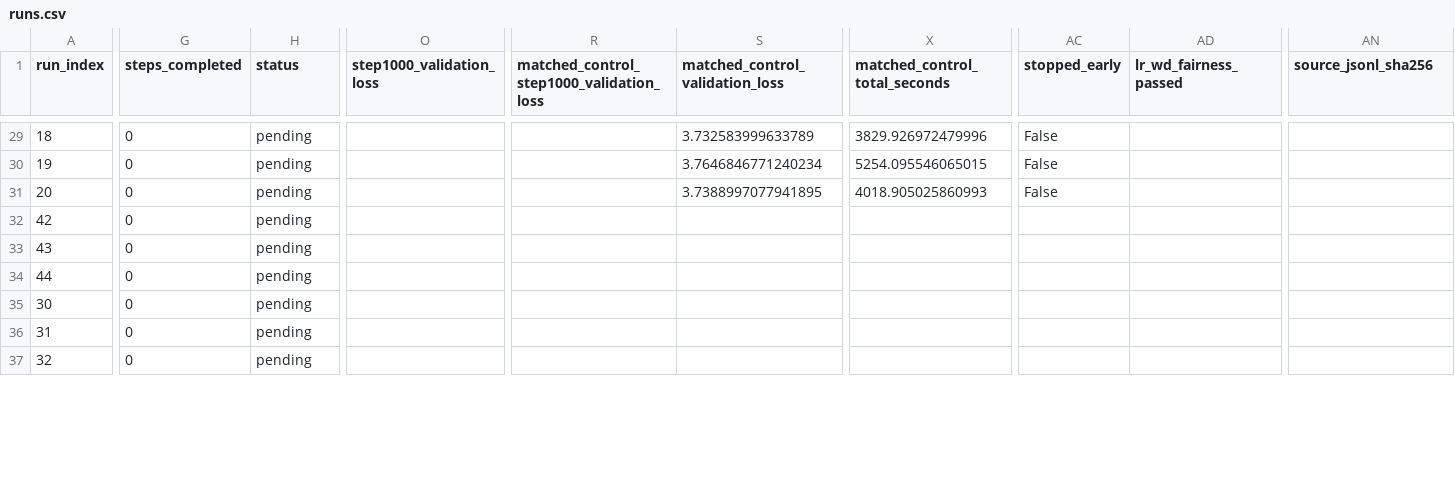
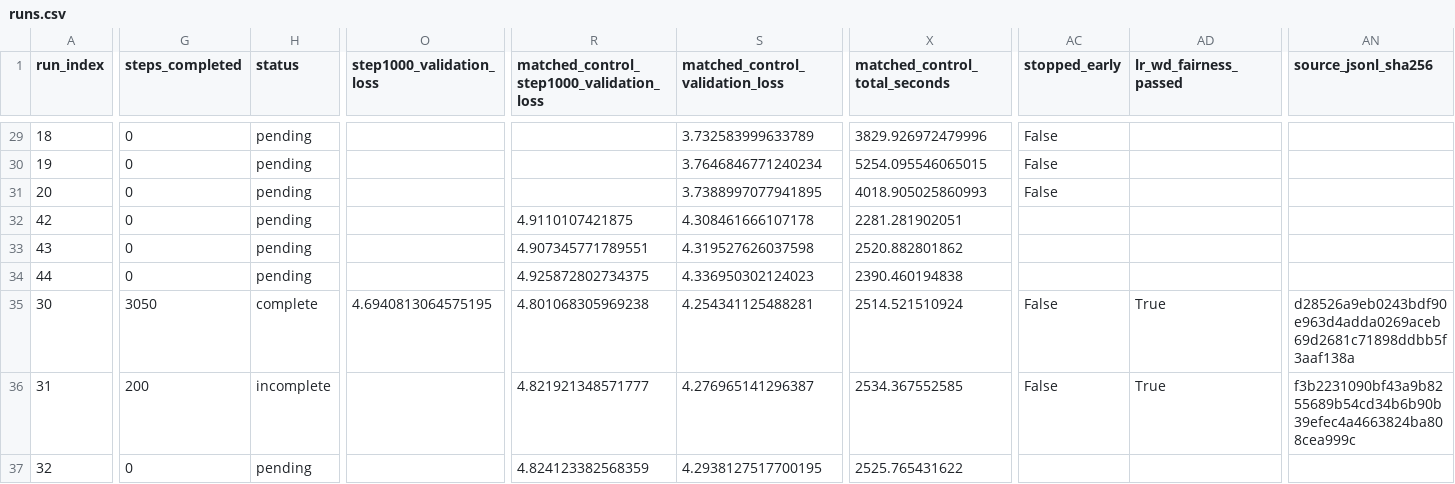
Before and after one commit to mtang398/Rational-Optimizer, a CSV file: experiments/results/tiller/runs.csv, drawn as a sheet; only a part is shown, gaps mark what is left out; the diff covers the shown part only; the diff names each change by its address in the sheet, - before the commit and + after, or states it on an @@ line.

```diff
--- a/experiments/results/tiller/runs.csv
+++ b/experiments/results/tiller/runs.csv
-R32: (empty)
+R32: 4.9110107421875
-S32 (matched_control_validation_loss): (empty)
+S32 (matched_control_validation_loss): 4.308461666107178
-X32 (matched_control_total_seconds): (empty)
+X32 (matched_control_total_seconds): 2281.281902051
-R33: (empty)
+R33: 4.907345771789551
-S33 (matched_control_validation_loss): (empty)
+S33 (matched_control_validation_loss): 4.319527626037598
-X33 (matched_control_total_seconds): (empty)
+X33 (matched_control_total_seconds): 2520.882801862
-R34: (empty)
+R34: 4.925872802734375
-S34 (matched_control_validation_loss): (empty)
+S34 (matched_control_validation_loss): 4.336950302124023
-X34 (matched_control_total_seconds): (empty)
+X34 (matched_control_total_seconds): 2390.460194838
-G35 (steps_completed): 0
+G35 (steps_completed): 3050
-H35 (status): pending
+H35 (status): complete
-O35 (step1000_validation_loss): (empty)
+O35 (step1000_validation_loss): 4.6940813064575195
-R35: (empty)
+R35: 4.801068305969238
-S35 (matched_control_validation_loss): (empty)
+S35 (matched_control_validation_loss): 4.254341125488281
-X35 (matched_control_total_seconds): (empty)
+X35 (matched_control_total_seconds): 2514.521510924
-AC35:AC36 (stopped_early): (empty)
+AC35:AC36 (stopped_early): False
-AD35:AD36 (lr_wd_fairness_passed): (empty)
+AD35:AD36 (lr_wd_fairness_passed): True
-AN35 (source_jsonl_sha256): (empty)
+AN35 (source_jsonl_sha256): d28526a9eb0243bdf90e963d4adda0269aceb69d2681c71898ddbb5f3aaf138a
-G36 (steps_completed): 0
+G36 (steps_completed): 200
-H36 (status): pending
+H36 (status): incomplete
-R36: (empty)
+R36: 4.821921348571777
-S36 (matched_control_validation_loss): (empty)
+S36 (matched_control_validation_loss): 4.276965141296387
-X36 (matched_control_total_seconds): (empty)
+X36 (matched_control_total_seconds): 2534.367552585
-AN36 (source_jsonl_sha256): (empty)
+AN36 (source_jsonl_sha256): f3b2231090bf43a9b8255689b54cd34b6b90b39efec4a4663824ba808cea999c
-R37: (empty)
+R37: 4.824123382568359
-S37 (matched_control_validation_loss): (empty)
+S37 (matched_control_validation_loss): 4.2938127517700195
-X37 (matched_control_total_seconds): (empty)
+X37 (matched_control_total_seconds): 2525.765431622
```
Also changed, not shown: 38 edited cells elsewhere in this file, experiments/results/muon/summary.csv, experiments/results/tiller/summary.csv, 12 other files.
